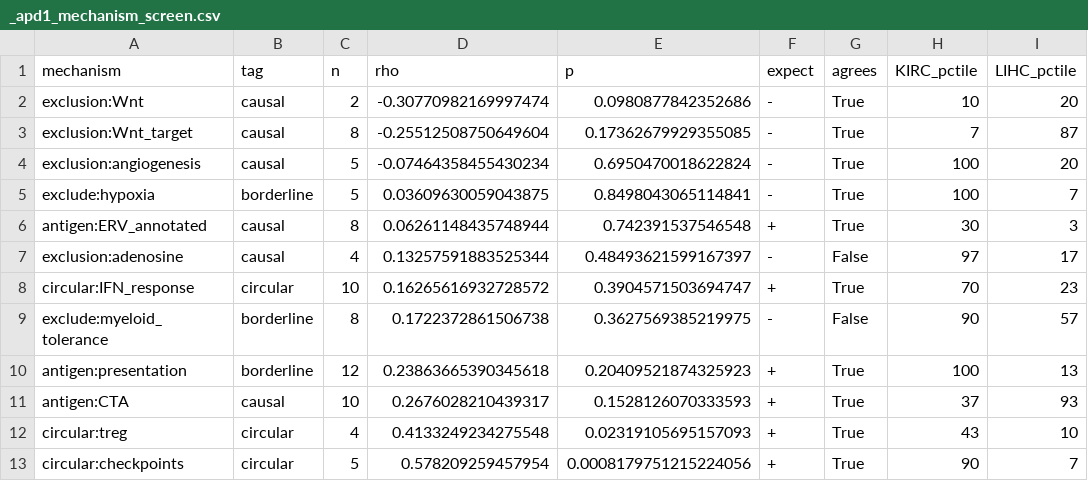
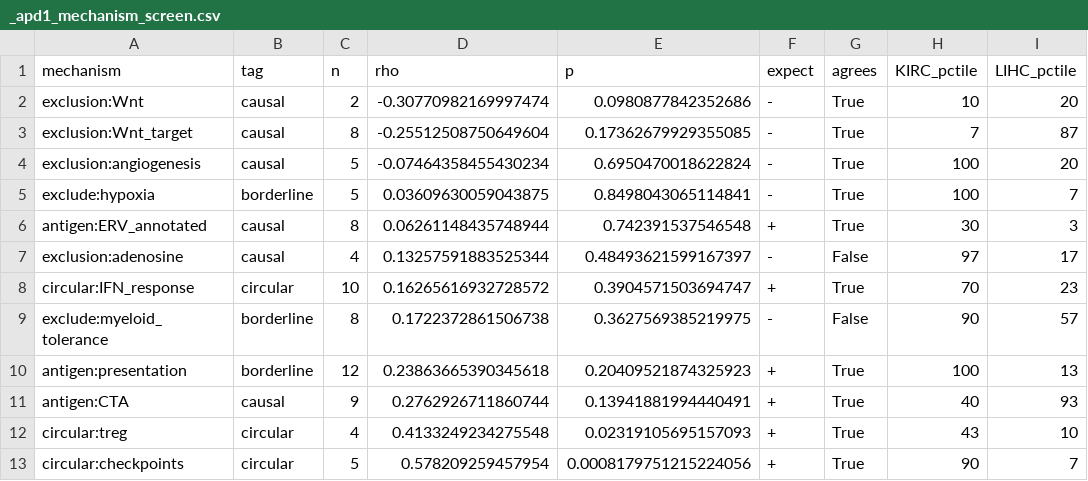
Before and after one commit to pirl-unc/pirlygenes, a CSV file: analyses/outputs/apd1_causal_factors/_apd1_mechanism_screen.csv, drawn as a sheet; only a part is shown; the diff names each change by its address in the sheet, - before the commit and + after, or states it on an @@ line.

```diff
--- a/analyses/outputs/apd1_causal_factors/_apd1_mechanism_screen.csv
+++ b/analyses/outputs/apd1_causal_factors/_apd1_mechanism_screen.csv
-C11 (n): 10
+C11 (n): 9
-D11 (rho): 0.2676028210439317
+D11 (rho): 0.2762926711860744
-E11 (p): 0.1528126070333593
+E11 (p): 0.13941881994440491
-H11 (KIRC_pctile): 37
+H11 (KIRC_pctile): 40
```
Also changed, not shown: analyses/outputs/apd1_causal_factors/_apd1_causal_factors.csv, analyses/outputs/apd1_causal_factors/_apd1_gyn_vs_skcm.csv, 8 other files.
